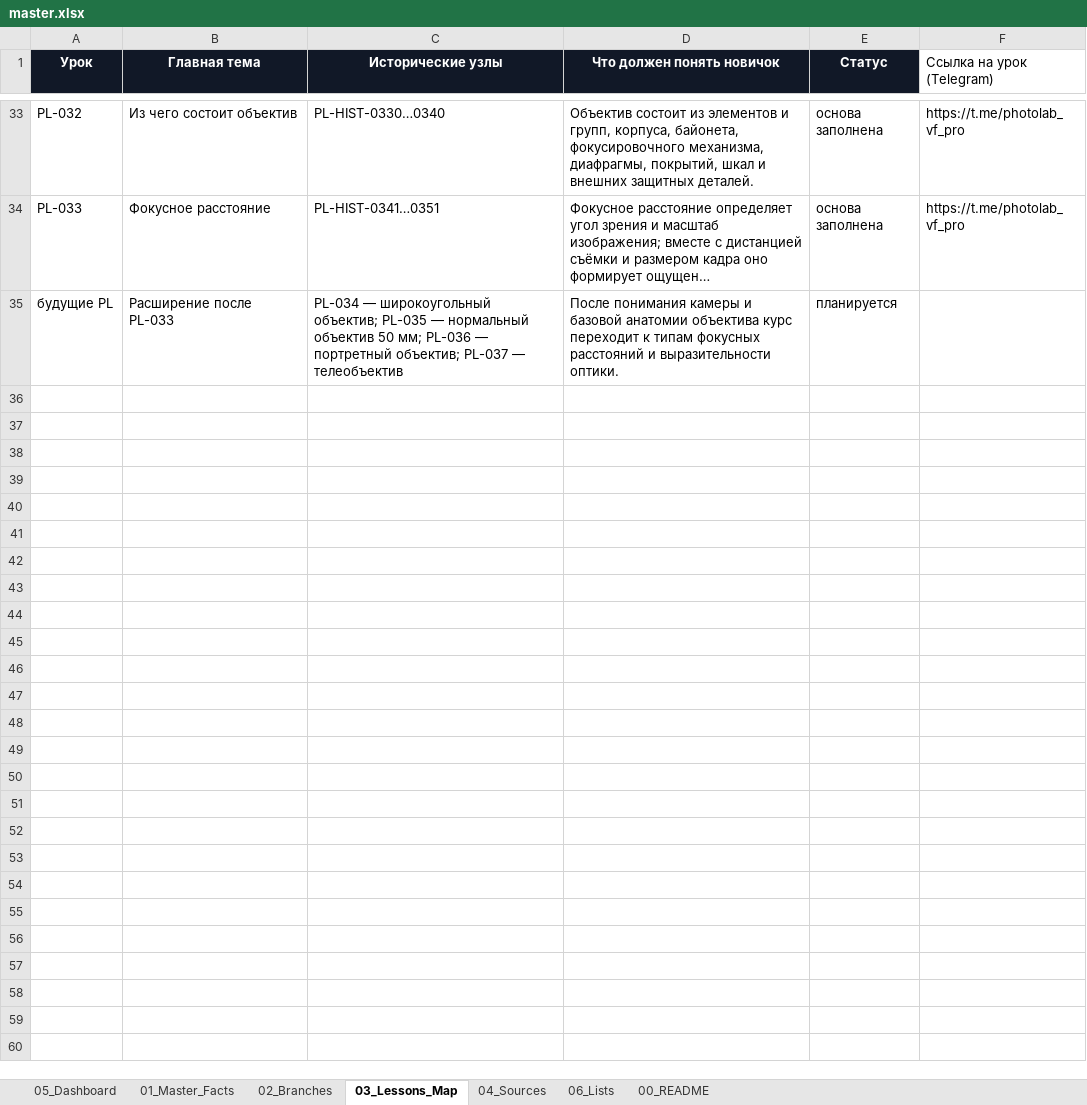
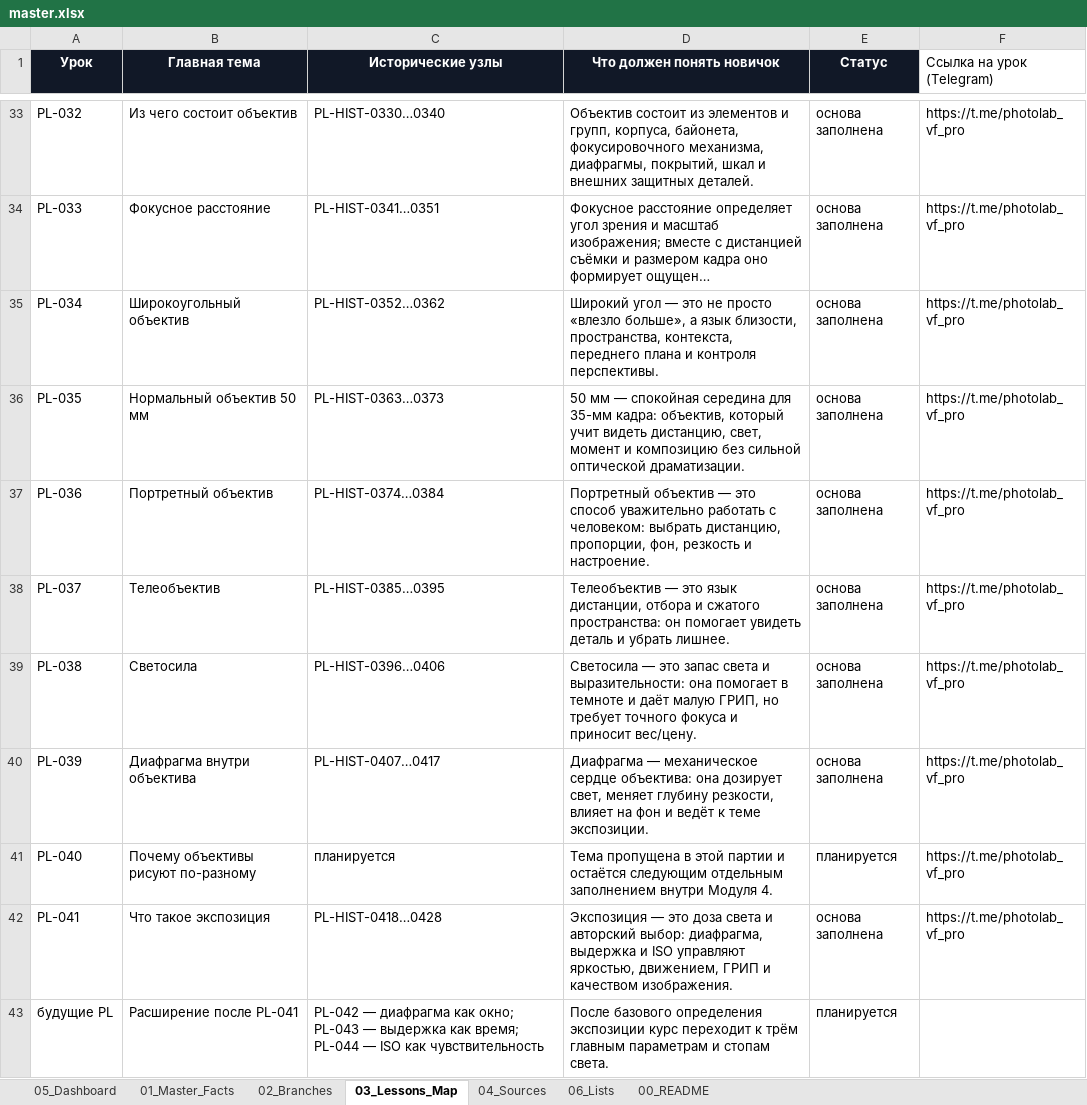
Before and after one commit to 1sahslava-dev/photolab-map, an Excel workbook: data/master.xlsx, sheet 03_Lessons_Map, drawn as a sheet; only a part is shown, gaps mark what is left out; long unchanged cells end in …; values as stored, in another font and other column widths than the file's, no borders; table styles not drawn; addresses are those after the commit; the diff names each change by its address in the sheet, - before the commit and + after, or states it on an @@ line.

```diff
--- a/data/master.xlsx (sheet 03_Lessons_Map)
+++ b/data/master.xlsx (sheet 03_Lessons_Map)
+row 35: PL-034 | Широкоугольный объектив | PL-HIST-0352…0362 | Широкий угол — это не просто «влезло больше», а язык близости, пространства, контекста, переднего плана и контроля перспективы. | основа заполнена | https://t.me/photolab_vf_pro
+row 36: PL-035 | Нормальный объектив 50 мм | PL-HIST-0363…0373 | 50 мм — спокойная середина для 35-мм кадра: объектив, который учит видеть дистанцию, свет, момент и композицию без сильной оптической драматизации. | основа заполнена | https://t.me/photolab_vf_pro
+row 37: PL-036 | Портретный объектив | PL-HIST-0374…0384 | Портретный объектив — это способ уважительно работать с человеком: выбрать дистанцию, пропорции, фон, резкость и настроение. | основа заполнена | https://t.me/photolab_vf_pro
+row 38: PL-037 | Телеобъектив | PL-HIST-0385…0395 | Телеобъектив — это язык дистанции, отбора и сжатого пространства: он помогает увидеть деталь и убрать лишнее. | основа заполнена | https://t.me/photolab_vf_pro
+row 39: PL-038 | Светосила | PL-HIST-0396…0406 | Светосила — это запас света и выразительности: она помогает в темноте и даёт малую ГРИП, но требует точного фокуса и приносит вес/цену. | основа заполнена | https://t.me/photolab_vf_pro
+row 40: PL-039 | Диафрагма внутри объектива | PL-HIST-0407…0417 | Диафрагма — механическое сердце объектива: она дозирует свет, меняет глубину резкости, влияет на фон и ведёт к теме экспозиции. | основа заполнена | https://t.me/photolab_vf_pro
+row 41: PL-040 | Почему объективы рисуют по-разному | планируется | Тема пропущена в этой партии и остаётся следующим отдельным заполнением внутри Модуля 4. | планируется | https://t.me/photolab_vf_pro
+row 42: PL-041 | Что такое экспозиция | PL-HIST-0418…0428 | Экспозиция — это доза света и авторский выбор: диафрагма, выдержка и ISO управляют яркостью, движением, ГРИП и качеством изображения. | основа заполнена | https://t.me/photolab_vf_pro
-B43 (Главная тема): Расширение после PL-033
+B43 (Главная тема): Расширение после PL-041
-C43 (Исторические узлы): PL-034 — широкоугольный объектив; PL-035 — нормальный объектив 50 мм; PL-036 — портретный объектив; PL-037 — телеобъектив
+C43 (Исторические узлы): PL-042 — диафрагма как окно; PL-043 — выдержка как время; PL-044 — ISO как чувствительность
-D43 (Что должен понять новичок): После понимания камеры и базовой анатомии объектива курс переходит к типам фокусных расстояний и выразительности оптики.
+D43 (Что должен понять новичок): После базового определения экспозиции курс переходит к трём главным параметрам и стопам света.
```
Also changed, not shown: sheet 01_Master_Facts, sheet 04_Sources, sheet 05_Dashboard, sheet 06_Lists, sheet 00_README, sheet 02_Branches, 2 other files.
